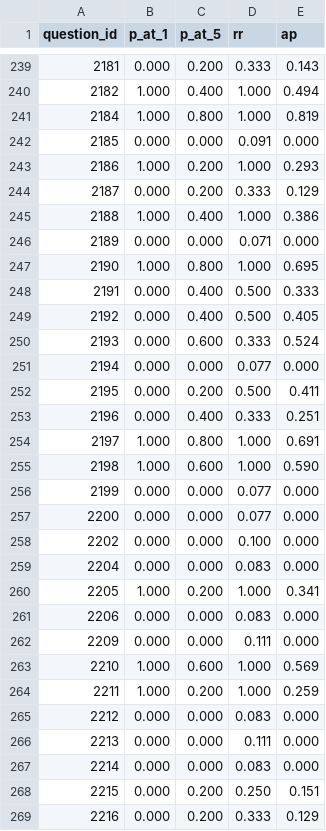
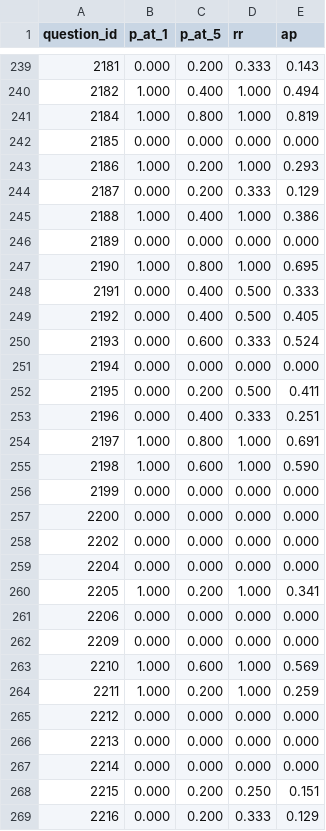
Before and after one commit to kortemaki/pi5-kmaki, a CSV file: src/main/resources/outputData/RankingMetrics.csv, drawn as a sheet; only a part is shown, gaps mark what is left out; the diff covers the shown part only.

```diff
--- a/src/main/resources/outputData/RankingMetrics.csv
+++ b/src/main/resources/outputData/RankingMetrics.csv
@@ -241,3 +241,3 @@ question_id,p_at_1,p_at_5,rr,ap
 2184,1.000,0.800,1.000,0.819
-2185,0.000,0.000,0.091,0.000
+2185,0.000,0.000,0.000,0.000
 2186,1.000,0.200,1.000,0.293
@@ -245,3 +245,3 @@ question_id,p_at_1,p_at_5,rr,ap
 2188,1.000,0.400,1.000,0.386
-2189,0.000,0.000,0.071,0.000
+2189,0.000,0.000,0.000,0.000
 2190,1.000,0.800,1.000,0.695
@@ -250,3 +250,3 @@ question_id,p_at_1,p_at_5,rr,ap
 2193,0.000,0.600,0.333,0.524
-2194,0.000,0.000,0.077,0.000
+2194,0.000,0.000,0.000,0.000
 2195,0.000,0.200,0.500,0.411
@@ -255,14 +255,14 @@ question_id,p_at_1,p_at_5,rr,ap
 2198,1.000,0.600,1.000,0.590
-2199,0.000,0.000,0.077,0.000
-2200,0.000,0.000,0.077,0.000
-2202,0.000,0.000,0.100,0.000
-2204,0.000,0.000,0.083,0.000
+2199,0.000,0.000,0.000,0.000
+2200,0.000,0.000,0.000,0.000
+2202,0.000,0.000,0.000,0.000
+2204,0.000,0.000,0.000,0.000
 2205,1.000,0.200,1.000,0.341
-2206,0.000,0.000,0.083,0.000
-2209,0.000,0.000,0.111,0.000
+2206,0.000,0.000,0.000,0.000
+2209,0.000,0.000,0.000,0.000
 2210,1.000,0.600,1.000,0.569
 2211,1.000,0.200,1.000,0.259
-2212,0.000,0.000,0.083,0.000
-2213,0.000,0.000,0.111,0.000
-2214,0.000,0.000,0.083,0.000
+2212,0.000,0.000,0.000,0.000
+2213,0.000,0.000,0.000,0.000
+2214,0.000,0.000,0.000,0.000
 2215,0.000,0.200,0.250,0.151
```
Also changed, not shown: 68 edited cells elsewhere in this file, 2 other files.
